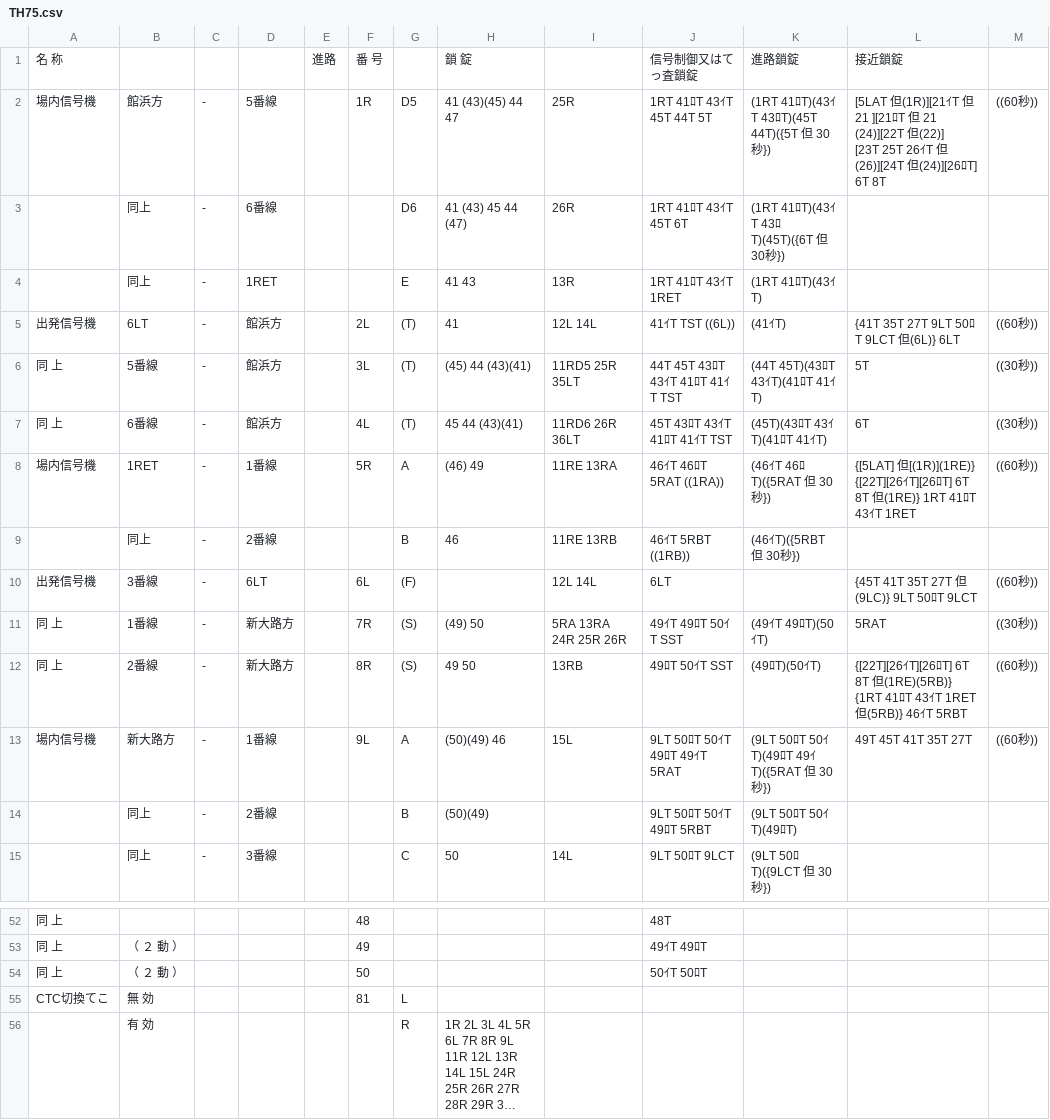
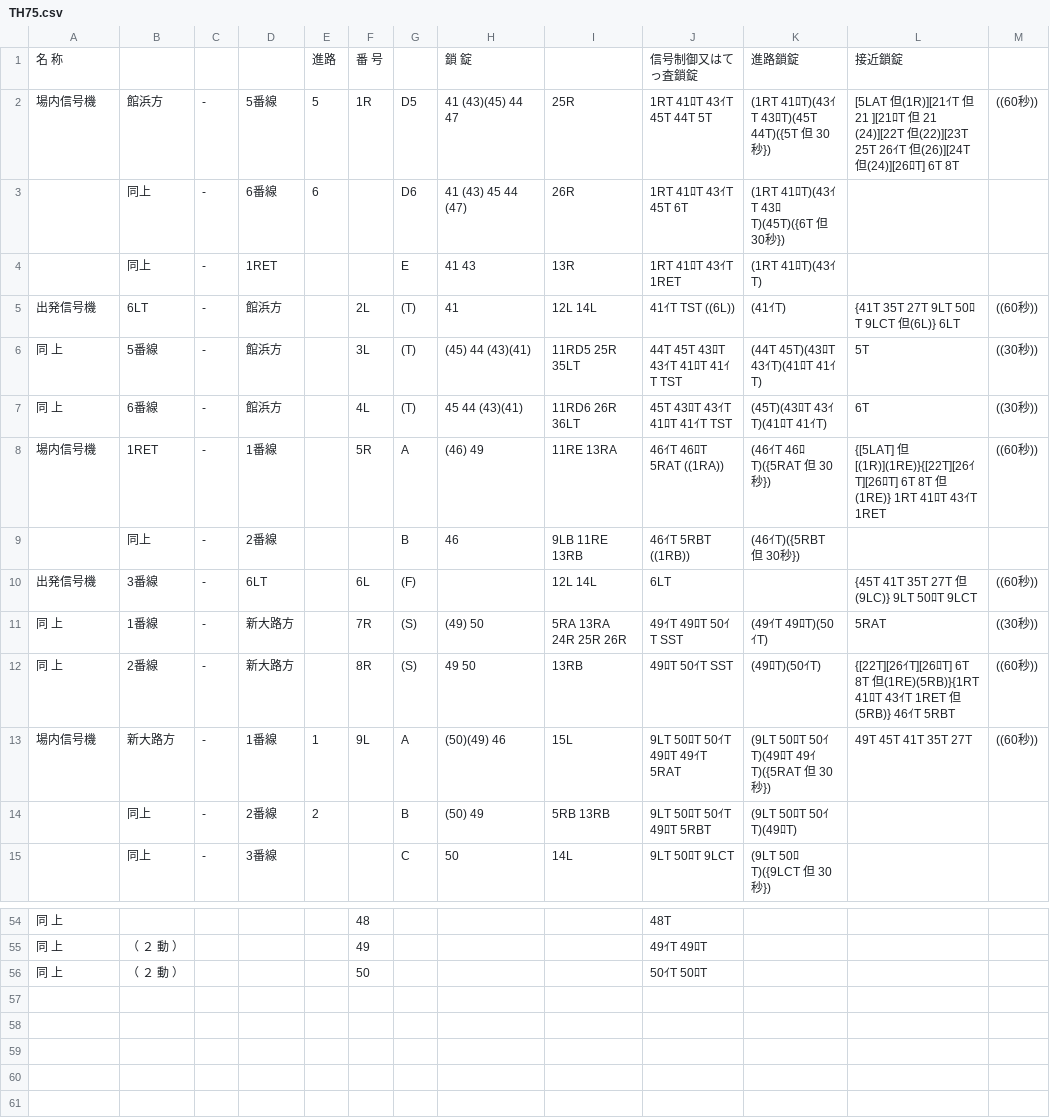
Before and after one commit to daidoji-traincrew-office/Traincrew_MultiATS_Server, a CSV file: Traincrew_MultiATS_Server/Data/RendoTable/TH75.csv, drawn as a sheet; only a part is shown, gaps mark what is left out; long unchanged cells end in …; ↵ is a line break in a cell; the diff covers the shown part only; the diff names each change by its address in the sheet, - before the commit and + after, or states it on an @@ line.

```diff
--- a/Traincrew_MultiATS_Server/Data/RendoTable/TH75.csv
+++ b/Traincrew_MultiATS_Server/Data/RendoTable/TH75.csv
-E2: (empty)
+E2: 5
-L2: …(24)][22T 但(22)] ↵ [23T 25T 26…
+L2: …(24)][22T 但(22)][23T 25T 26…
-E3: (empty)
+E3: 6
-L8: {[5LAT] 但[(1R)](1RE)} ↵ {[22T][26ｲT][26…
+L8: {[5LAT] 但[(1R)](1RE)}{[22T][26ｲT][26…
-I9: 11RE 13RB
+I9: 9LB 11RE 13RB
-L12: …8T 但(1RE)(5RB)} ↵ {1RT 41ﾛ…
+L12: …8T 但(1RE)(5RB)}{1RT 41ﾛ…
-E13: (empty)
+E13: 1
-E14: (empty)
+E14: 2
-H14: (50)(49)
+H14: (50) 49
-I14: (empty)
+I14: 5RB 13RB
@@ row 55 moved to row 45: CTC切換てこ @@
@@ row 56 moved to row 46: 有 効 @@
```
Also changed, not shown: 20 edited cells elsewhere in this file, Traincrew_MultiATS_Server/Data/RendoTable/TH65.csv, Traincrew_MultiATS_Server/Data/RendoTable/TH66S.csv, 4 other files.
